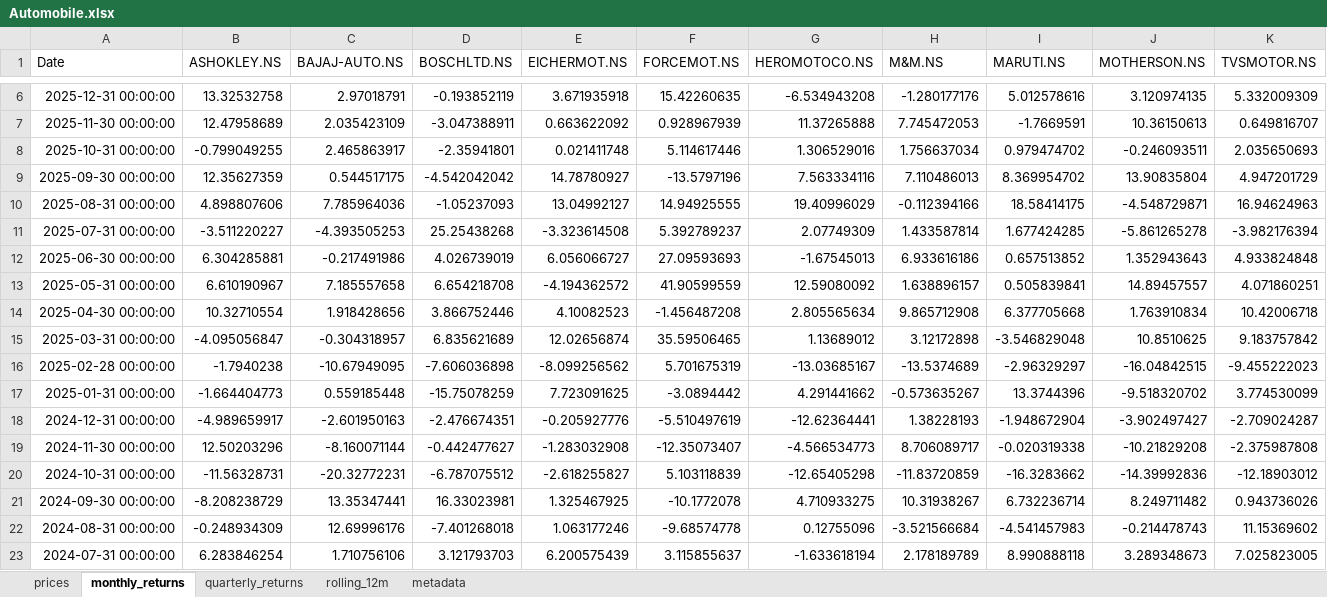
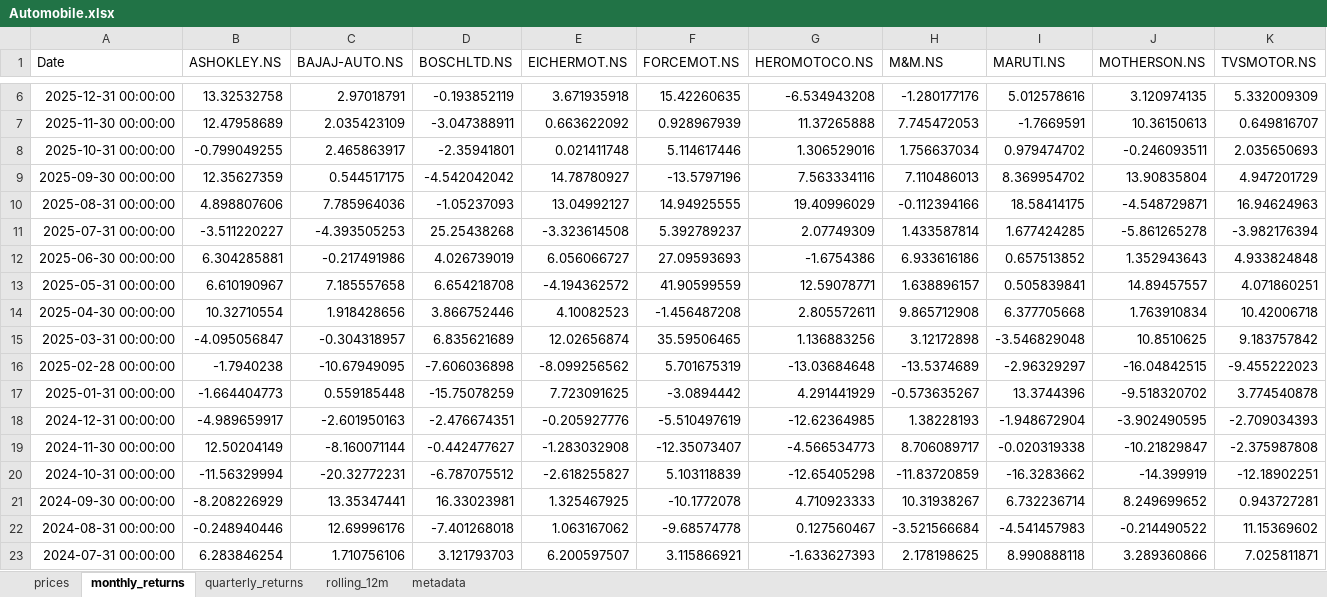
Before and after one commit to rahulshirke7951/stock-sector-dashboard, an Excel workbook: dashboards/Automobile.xlsx, sheet monthly_returns, drawn as a sheet; only a part is shown, gaps mark what is left out; values as stored, in another font and other column widths than the file's, no borders; conditional formats not drawn; the diff covers the shown part only; the diff names each change by its address in the sheet, - before the commit and + after, or states it on an @@ line.

```diff
--- a/dashboards/Automobile.xlsx (sheet monthly_returns)
+++ b/dashboards/Automobile.xlsx (sheet monthly_returns)
-G12 (HEROMOTOCO.NS): -1.67545013
+G12 (HEROMOTOCO.NS): -1.6754386
-G13 (HEROMOTOCO.NS): 12.59080092
+G13 (HEROMOTOCO.NS): 12.59078771
-G14 (HEROMOTOCO.NS): 2.805565634
+G14 (HEROMOTOCO.NS): 2.805572611
-G15 (HEROMOTOCO.NS): 1.13689012
+G15 (HEROMOTOCO.NS): 1.136883256
-G16 (HEROMOTOCO.NS): -13.03685167
+G16 (HEROMOTOCO.NS): -13.03684648
-G17 (HEROMOTOCO.NS): 4.291441662
+G17 (HEROMOTOCO.NS): 4.291441929
-K17 (TVSMOTOR.NS): 3.774530099
+K17 (TVSMOTOR.NS): 3.774540878
-G18 (HEROMOTOCO.NS): -12.62364441
+G18 (HEROMOTOCO.NS): -12.62364985
-J18 (MOTHERSON.NS): -3.902497427
+J18 (MOTHERSON.NS): -3.902490595
-K18 (TVSMOTOR.NS): -2.709024287
+K18 (TVSMOTOR.NS): -2.709034393
-B19 (ASHOKLEY.NS): 12.50203296
+B19 (ASHOKLEY.NS): 12.50204149
-J19 (MOTHERSON.NS): -10.21829208
+J19 (MOTHERSON.NS): -10.21829847
-B20 (ASHOKLEY.NS): -11.56328731
+B20 (ASHOKLEY.NS): -11.56329994
-J20 (MOTHERSON.NS): -14.39992836
+J20 (MOTHERSON.NS): -14.399919
-K20 (TVSMOTOR.NS): -12.18903012
+K20 (TVSMOTOR.NS): -12.18902251
-B21 (ASHOKLEY.NS): -8.208238729
+B21 (ASHOKLEY.NS): -8.208226929
-G21 (HEROMOTOCO.NS): 4.710933275
+G21 (HEROMOTOCO.NS): 4.710923333
-J21 (MOTHERSON.NS): 8.249711482
+J21 (MOTHERSON.NS): 8.249699652
-K21 (TVSMOTOR.NS): 0.943736026
+K21 (TVSMOTOR.NS): 0.943727281
-B22 (ASHOKLEY.NS): -0.248934309
+B22 (ASHOKLEY.NS): -0.248940446
-E22 (EICHERMOT.NS): 1.063177246
+E22 (EICHERMOT.NS): 1.063167062
-G22 (HEROMOTOCO.NS): 0.12755096
+G22 (HEROMOTOCO.NS): 0.127560467
-J22 (MOTHERSON.NS): -0.214478743
+J22 (MOTHERSON.NS): -0.214490522
-E23 (EICHERMOT.NS): 6.200575439
+E23 (EICHERMOT.NS): 6.200597507
-F23 (FORCEMOT.NS): 3.115855637
+F23 (FORCEMOT.NS): 3.115866921
-G23 (HEROMOTOCO.NS): -1.633618194
+G23 (HEROMOTOCO.NS): -1.633627393
-H23 (M&M.NS): 2.178189789
+H23 (M&M.NS): 2.178198625
-J23 (MOTHERSON.NS): 3.289348673
+J23 (MOTHERSON.NS): 3.289360866
-K23 (TVSMOTOR.NS): 7.025823005
+K23 (TVSMOTOR.NS): 7.025811871
```
Also changed, not shown: 183 edited cells elsewhere in this sheet, sheet rolling_12m, sheet prices, sheet quarterly_returns, dashboards/Banking.xlsx, dashboards/Energy.xlsx, 7 other files.
